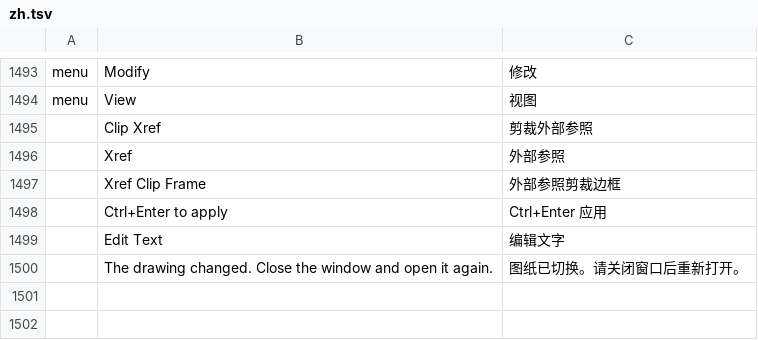
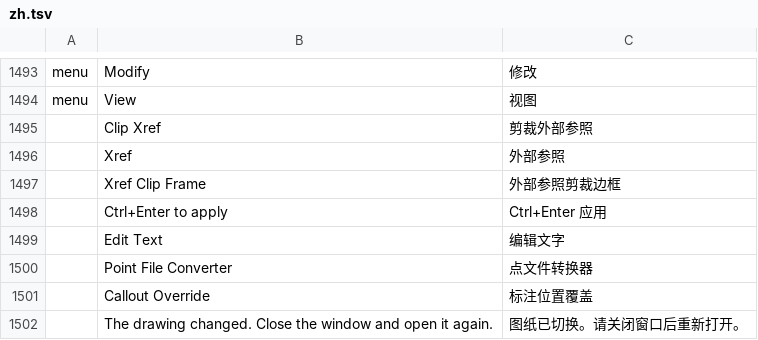
Before and after one commit to 0bnoxide/cadcraft, a TSV file: crates/ui-egui/src/i18n/zh.tsv, drawn as a sheet; only a part is shown, gaps mark what is left out; the diff names each change by its address in the sheet, - before the commit and + after, or states it on an @@ line.

Commit message:
Add survey QA leftovers and point file conversion

```diff
--- a/crates/ui-egui/src/i18n/zh.tsv
+++ b/crates/ui-egui/src/i18n/zh.tsv
+row 1500:  | Point File Converter | 点文件转换器
+row 1501:  | Callout Override | 标注位置覆盖
```
Also changed, not shown: 15 other files.
